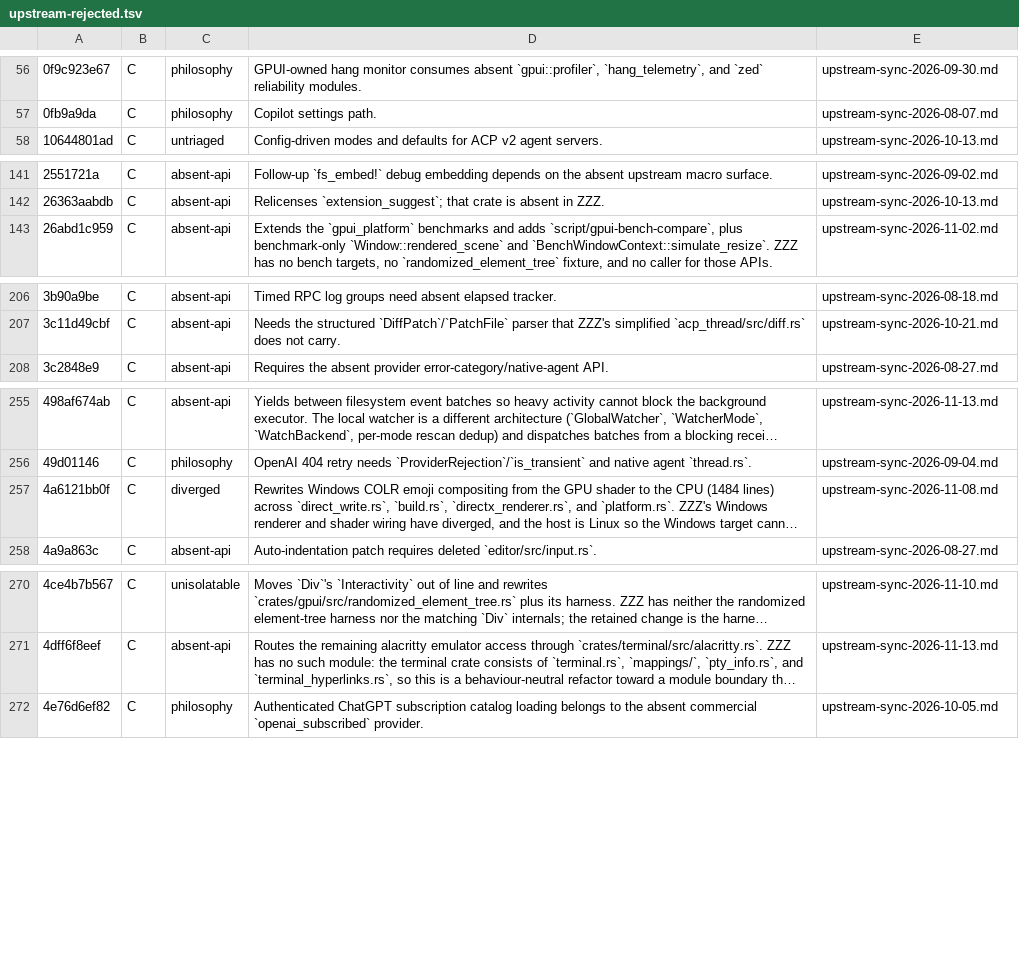
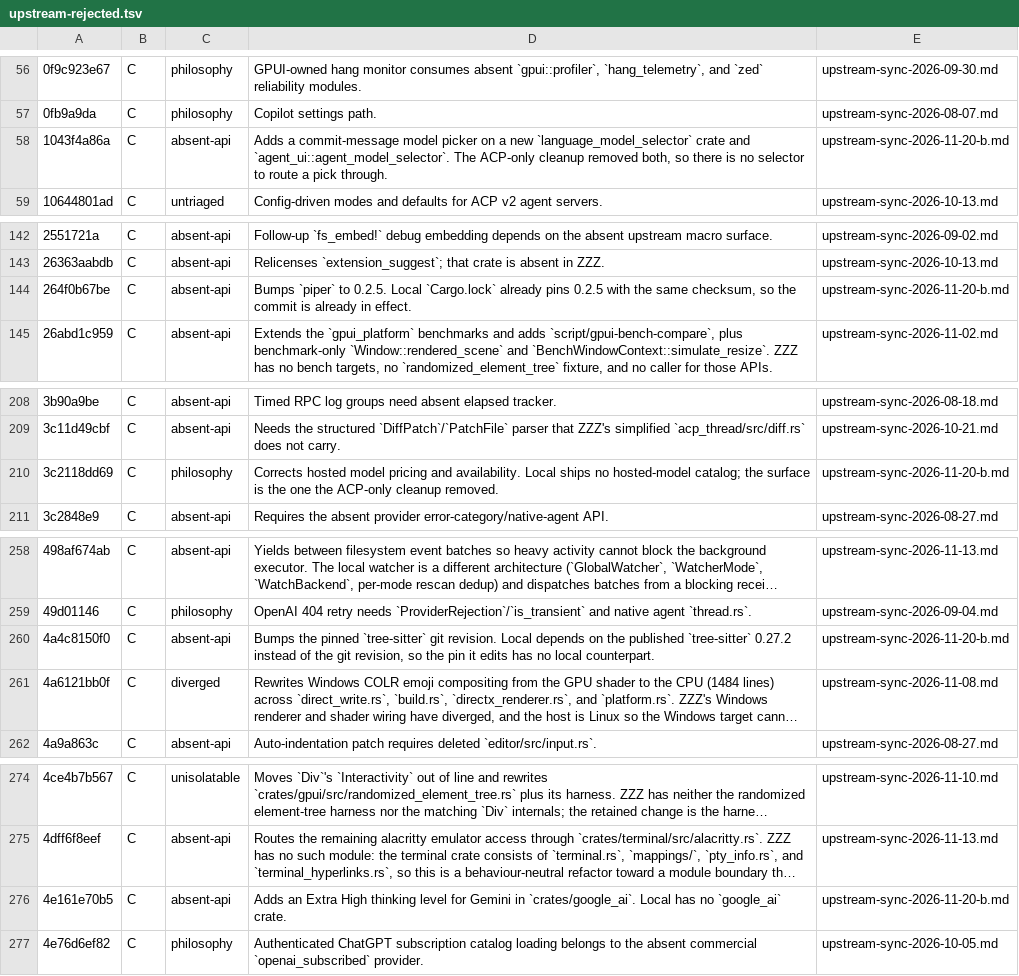
Before and after one commit to Xero-Team/ZZZ, a TSV file: docs/src/development/upstream-rejected.tsv, drawn as a sheet; only a part is shown, gaps mark what is left out; long unchanged cells end in …; the diff covers the shown part only; the diff names each change by its address in the sheet, - before the commit and + after, or states it on an @@ line.

Commit message:
docs(upstream): record the 2026-11-20 batch B through 0c5af8c563
Records the seventeen commits after the first 2026-11-20 batch: eight
ported onto the local API shape and nine rejected, seven of them for
surfaces the fork never carried (the model selector, provider crates,
release packaging, installer terms, and the Linux sandbox) plus two whose
local pre-image is missing. Regenerates the rejection ledger from the
decision table.

Stops before 36acea54c5 because its language, markdown, and text edits
conflict with local rewrites in twelve files and need their own pass.

Signed-off-by: BegoniaHe <tianyihebegonia1005@gmail.com>

```diff
--- a/docs/src/development/upstream-rejected.tsv
+++ b/docs/src/development/upstream-rejected.tsv
+row 58: 1043f4a86a | C | absent-api | Adds a commit-message model picker on a new `language_model_selector` crate and `agent_ui::agent_model_selector`. The ACP-only cleanup removed both, so there is no selector to route a pick through. | upstream-sync-2026-11-20-b.md
+row 144: 264f0b67be | C | absent-api | Bumps `piper` to 0.2.5. Local `Cargo.lock` already pins 0.2.5 with the same checksum, so the commit is already in effect. | upstream-sync-2026-11-20-b.md
+row 210: 3c2118dd69 | C | philosophy | Corrects hosted model pricing and availability. Local ships no hosted-model catalog; the surface is the one the ACP-only cleanup removed. | upstream-sync-2026-11-20-b.md
+row 260: 4a4c8150f0 | C | absent-api | Bumps the pinned `tree-sitter` git revision. Local depends on the published `tree-sitter` 0.27.2 instead of the git revision, so the pin it edits has no local counterpart. | upstream-sync-2026-11-20-b.md
+row 276: 4e161e70b5 | C | absent-api | Adds an Extra High thinking level for Gemini in `crates/google_ai`. Local has no `google_ai` crate. | upstream-sync-2026-11-20-b.md
```
Also changed, not shown: 4 added rows elsewhere in this file, 1 other file.
